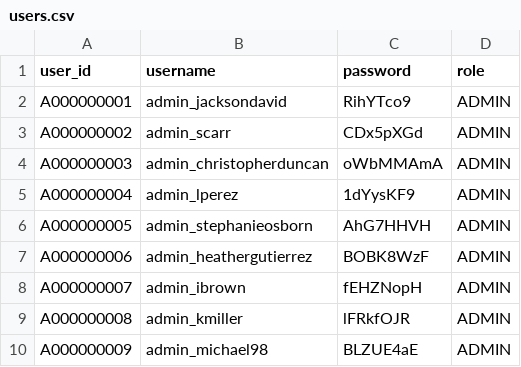
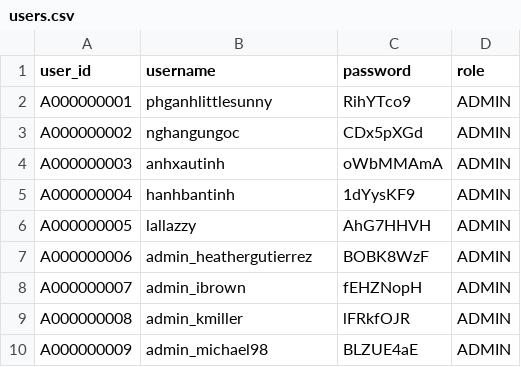
Before and after one commit to ngha1610/MI3060-Movie-Ticket-Booking-System, a CSV file: data/users.csv, drawn as a sheet; only a part is shown.

Commit message:
Update user data in users.csv

```diff
--- a/data/users.csv
+++ b/data/users.csv
@@ -1,7 +1,7 @@
 user_id,username,password,role
-A000000001,admin_jacksondavid,RihYTco9,ADMIN
-A000000002,admin_scarr,CDx5pXGd,ADMIN
-A000000003,admin_christopherduncan,oWbMMAmA,ADMIN
-A000000004,admin_lperez,1dYysKF9,ADMIN
-A000000005,admin_stephanieosborn,AhG7HHVH,ADMIN
+A000000001,phganhlittlesunny,RihYTco9,ADMIN
+A000000002,nghangungoc,CDx5pXGd,ADMIN
+A000000003,anhxautinh,oWbMMAmA,ADMIN
+A000000004,hanhbantinh,1dYysKF9,ADMIN
+A000000005,lallazzy,AhG7HHVH,ADMIN
 A000000006,admin_heathergutierrez,BOBK8WzF,ADMIN
```
